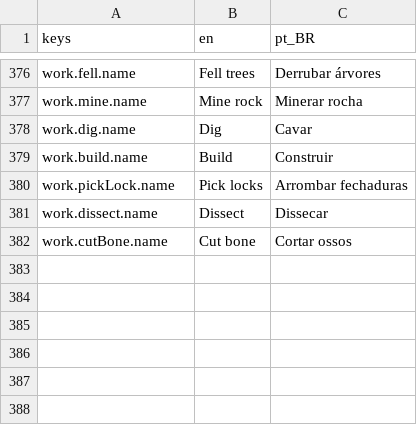
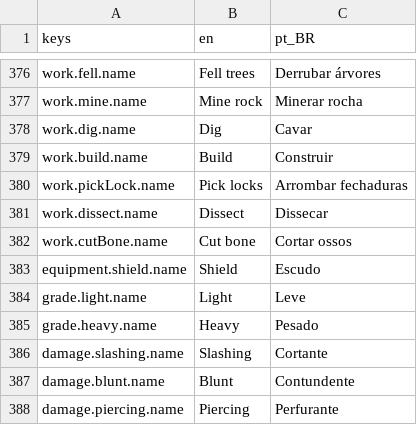
Before and after one commit to Tubaleviao/project-nihon, a CSV file: locale/content.csv, drawn as a sheet; only a part is shown, gaps mark what is left out.

```diff
--- a/locale/content.csv
+++ b/locale/content.csv
@@ -382 +382,7 @@ work.dissect.name,Dissect,Dissecar
 work.cutBone.name,Cut bone,Cortar ossos
+equipment.shield.name,Shield,Escudo
+grade.light.name,Light,Leve
+grade.heavy.name,Heavy,Pesado
+damage.slashing.name,Slashing,Cortante
+damage.blunt.name,Blunt,Contundente
+damage.piercing.name,Piercing,Perfurante
```
Also changed, not shown: 19 other files.
